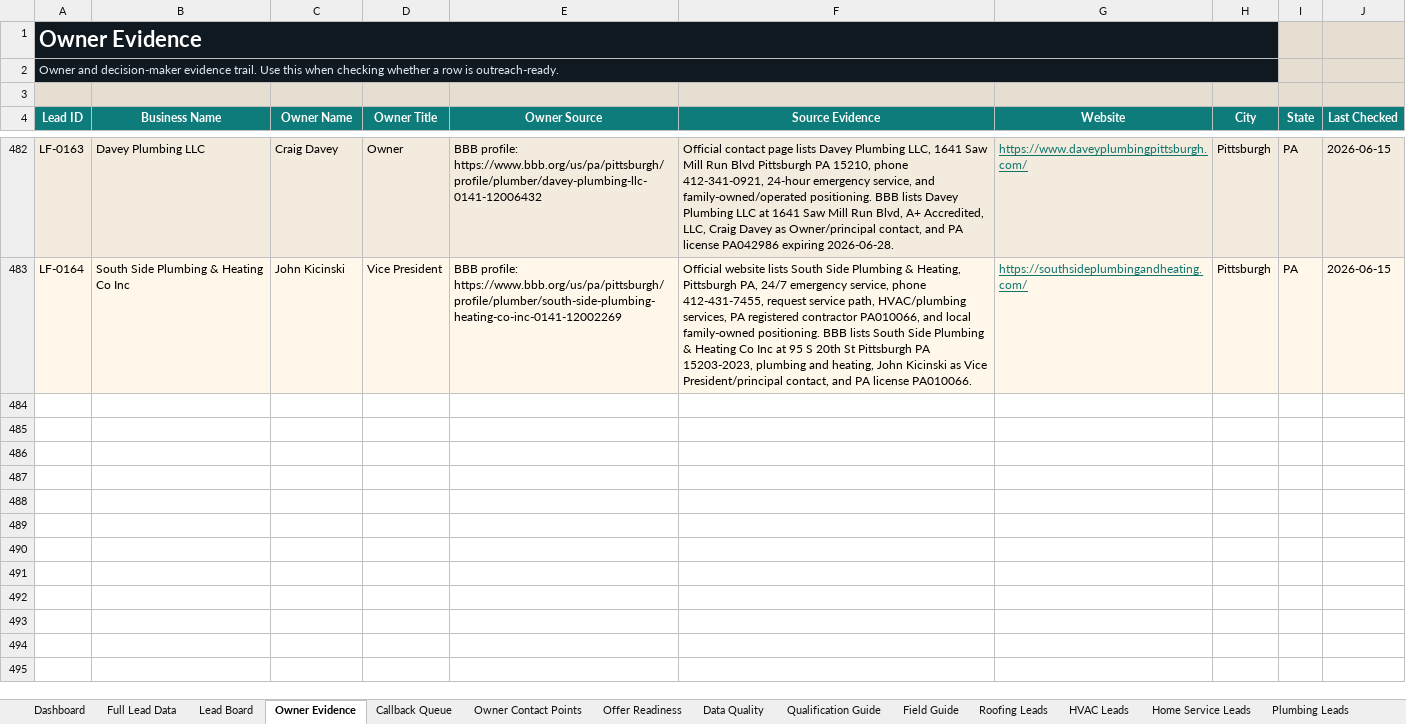
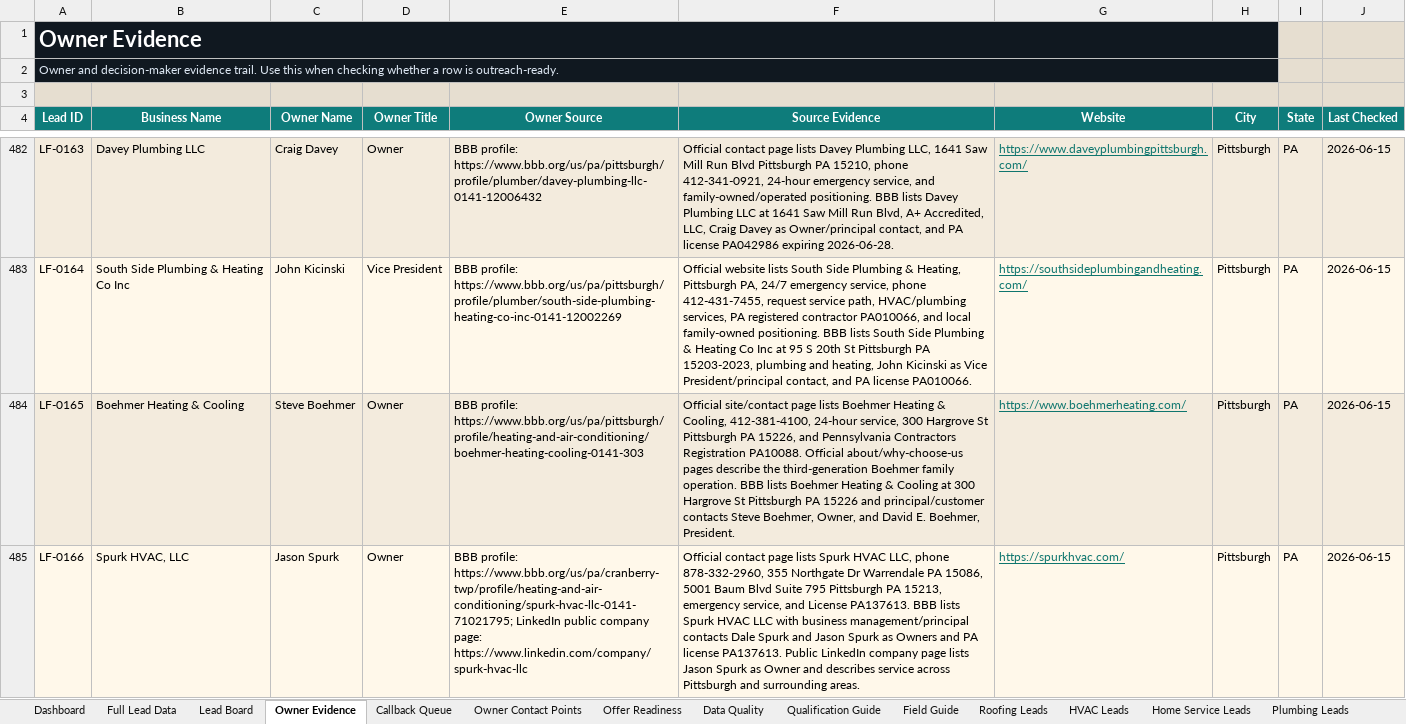
Before and after one commit to x0VIER/leadforge-reboot, an Excel workbook: LeadForge_Reboot/data/views/LeadForge_Master_Viewer.xlsx, sheet Owner Evidence, drawn as a sheet; only a part is shown, gaps mark what is left out; values as stored, in another font and other column widths than the file's, no borders; the diff names each change by its address in the sheet, - before the commit and + after, or states it on an @@ line.

Commit message:
Merge verified Pittsburgh HVAC leads

```diff
--- a/LeadForge_Reboot/data/views/LeadForge_Master_Viewer.xlsx (sheet Owner Evidence)
+++ b/LeadForge_Reboot/data/views/LeadForge_Master_Viewer.xlsx (sheet Owner Evidence)
+row 484: LF-0165 | Boehmer Heating & Cooling | Steve Boehmer | Owner | BBB profile: https://www.bbb.org/us/pa/pittsburgh/profile/heating-and-air-conditioning/boehmer-heating-cooling-0141-303 | Official site/contact page lists Boehmer Heating & Cooling, 412-381-4100, 24-hour service, 300 Hargrove St Pittsburgh PA 15226, and Pennsylvania Contractors Registration PA10088. Official about/why-choose-us pages describe the third-generation Boehmer family operation. BBB lists Boehmer Heating & Cooling at 300 Hargrove St Pittsburgh PA 15226 and principal/customer contacts Steve Boehmer, Owner, and David E. Boehmer, President. | https://www.boehmerheating.com/ | Pittsburgh | PA | 2026-06-15
+row 485: LF-0166 | Spurk HVAC, LLC | Jason Spurk | Owner | BBB profile: https://www.bbb.org/us/pa/cranberry-twp/profile/heating-and-air-conditioning/spurk-hvac-llc-0141-71021795; LinkedIn public company page: https://www.linkedin.com/company/spurk-hvac-llc | Official contact page lists Spurk HVAC LLC, phone 878-332-2960, 355 Northgate Dr Warrendale PA 15086, 5001 Baum Blvd Suite 795 Pittsburgh PA 15213, emergency service, and License PA137613. BBB lists Spurk HVAC LLC with business management/principal contacts Dale Spurk and Jason Spurk as Owners and PA license PA137613. Public LinkedIn company page lists Jason Spurk as Owner and describes service across Pittsburgh and surrounding areas. | https://spurkhvac.com/ | Pittsburgh | PA | 2026-06-15
```
Also changed, not shown: sheet Full Lead Data, sheet HVAC Leads, sheet Lead Board, sheet Offer Readiness, sheet Owner Contact Points, sheet Data Quality, 1 more sheet, 20 other files.
